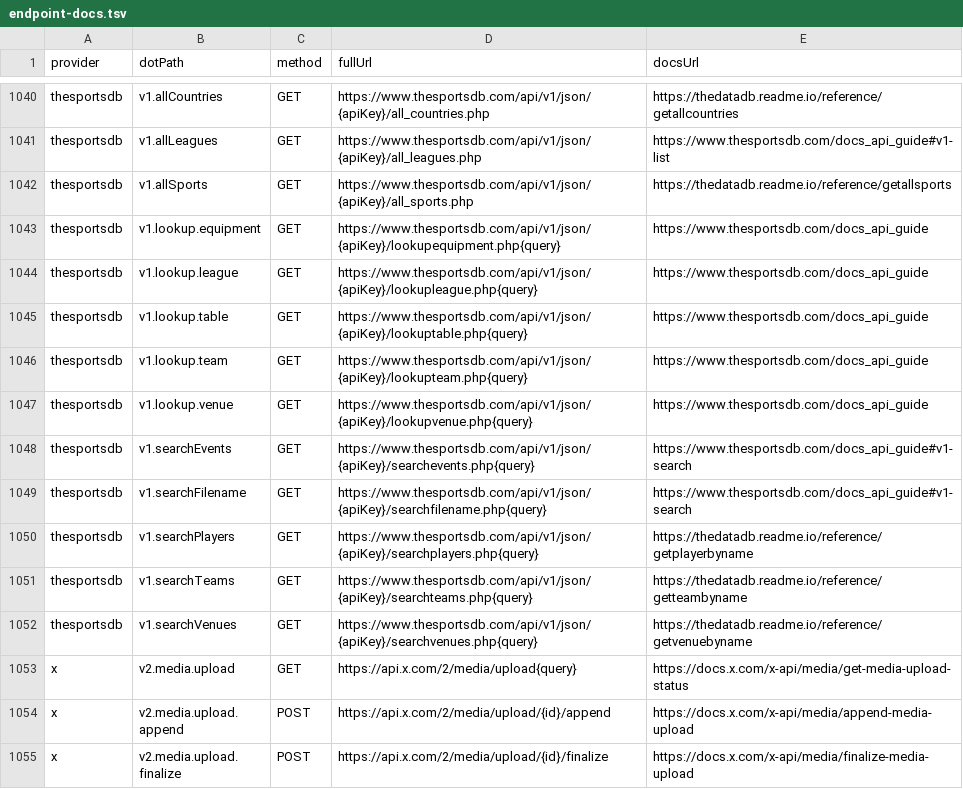
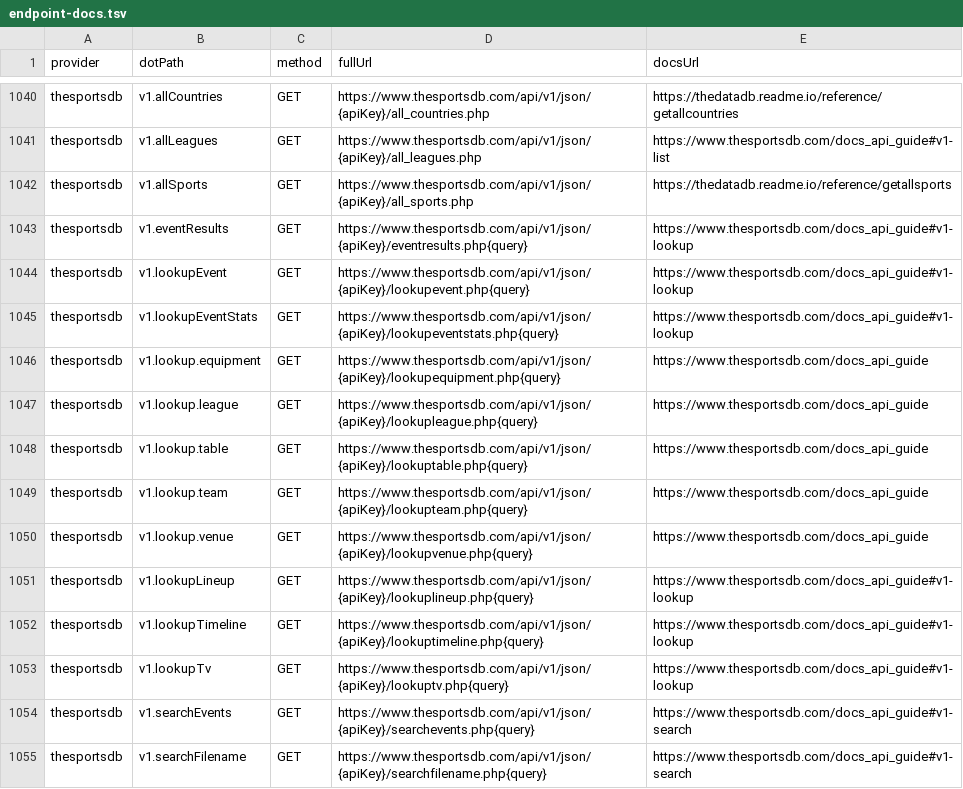
Before and after one commit to justintanner/apicity, a TSV file: scripts/endpoint-docs.tsv, drawn as a sheet; only a part is shown, gaps mark what is left out; the shorter side is filled out with more unchanged rows; the diff names each change by its address in the sheet, - before the commit and + after, or states it on an @@ line.

Commit message:
feat(thesportsdb): add event detail lookups (ac-3b62.6)
Add the V1 event detail lookup surface for TheSportsDB, covering event details, event results, lineups, timelines, event statistics, and TV broadcasts behind the existing API-key path authentication. The methods share an idEvent request schema and preserve the upstream wrapper keys returned by the PHP endpoints.

Expose typed response wrappers and zod response schemas for the new OpenAPI component shapes, regenerate TheSportsDB endpoint docs, and add injected-fetch coverage for URL construction, apiKey/baseURL overrides, null wrapper arrays, schema exports, and non-2xx/429 errors.

Validation: pnpm run lint; pnpm run test:provider thesportsdb.

```diff
--- a/scripts/endpoint-docs.tsv
+++ b/scripts/endpoint-docs.tsv
+row 1043: thesportsdb | v1.eventResults | GET | https://www.thesportsdb.com/api/v1/json/{apiKey}/eventresults.php{query} | https://www.thesportsdb.com/docs_api_guide#v1-lookup
+row 1044: thesportsdb | v1.lookupEvent | GET | https://www.thesportsdb.com/api/v1/json/{apiKey}/lookupevent.php{query} | https://www.thesportsdb.com/docs_api_guide#v1-lookup
+row 1045: thesportsdb | v1.lookupEventStats | GET | https://www.thesportsdb.com/api/v1/json/{apiKey}/lookupeventstats.php{query} | https://www.thesportsdb.com/docs_api_guide#v1-lookup
+row 1051: thesportsdb | v1.lookupLineup | GET | https://www.thesportsdb.com/api/v1/json/{apiKey}/lookuplineup.php{query} | https://www.thesportsdb.com/docs_api_guide#v1-lookup
+row 1052: thesportsdb | v1.lookupTimeline | GET | https://www.thesportsdb.com/api/v1/json/{apiKey}/lookuptimeline.php{query} | https://www.thesportsdb.com/docs_api_guide#v1-lookup
+row 1053: thesportsdb | v1.lookupTv | GET | https://www.thesportsdb.com/api/v1/json/{apiKey}/lookuptv.php{query} | https://www.thesportsdb.com/docs_api_guide#v1-lookup
```
Also changed, not shown: 6 other files.
